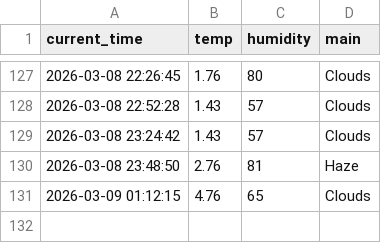
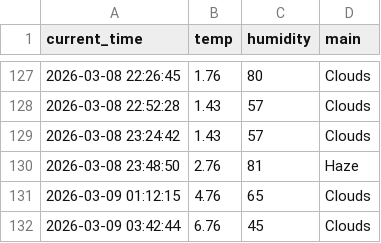
Before and after one commit to dla0257-sudo/weather_5m, a CSV file: weather.csv, drawn as a sheet; only a part is shown, gaps mark what is left out; the diff names each change by its address in the sheet, - before the commit and + after, or states it on an @@ line.

```diff
--- a/weather.csv
+++ b/weather.csv
+row 132: 2026-03-09 03:42:44 | 6.76 | 45 | Clouds
```
